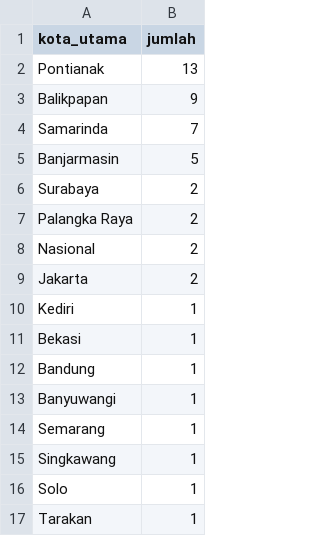
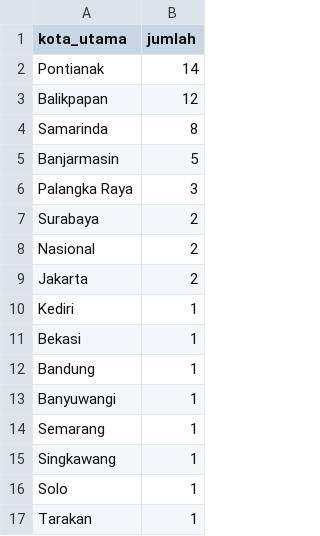
Before and after one commit to akmlrhim/01-marketing-analysis, a CSV file: dashboard-streamlit/data/derived/kompetitor-by-city.csv (was dashboard/data/derived/kompetitor_by_city.csv), drawn as a sheet.

```diff
--- a/dashboard/data/derived/kompetitor_by_city.csv
+++ b/dashboard-streamlit/data/derived/kompetitor-by-city.csv
@@ -1,8 +1,8 @@
 kota_utama,jumlah
-Pontianak,13
-Balikpapan,9
-Samarinda,7
+Pontianak,14
+Balikpapan,12
+Samarinda,8
 Banjarmasin,5
+Palangka Raya,3
 Surabaya,2
-Palangka Raya,2
 Nasional,2
```
Also changed, not shown: dashboard-streamlit/data/derived/biaya-iklan-clean.csv, dashboard-streamlit/data/derived/harga-kompetitor.csv, 42 other files.
